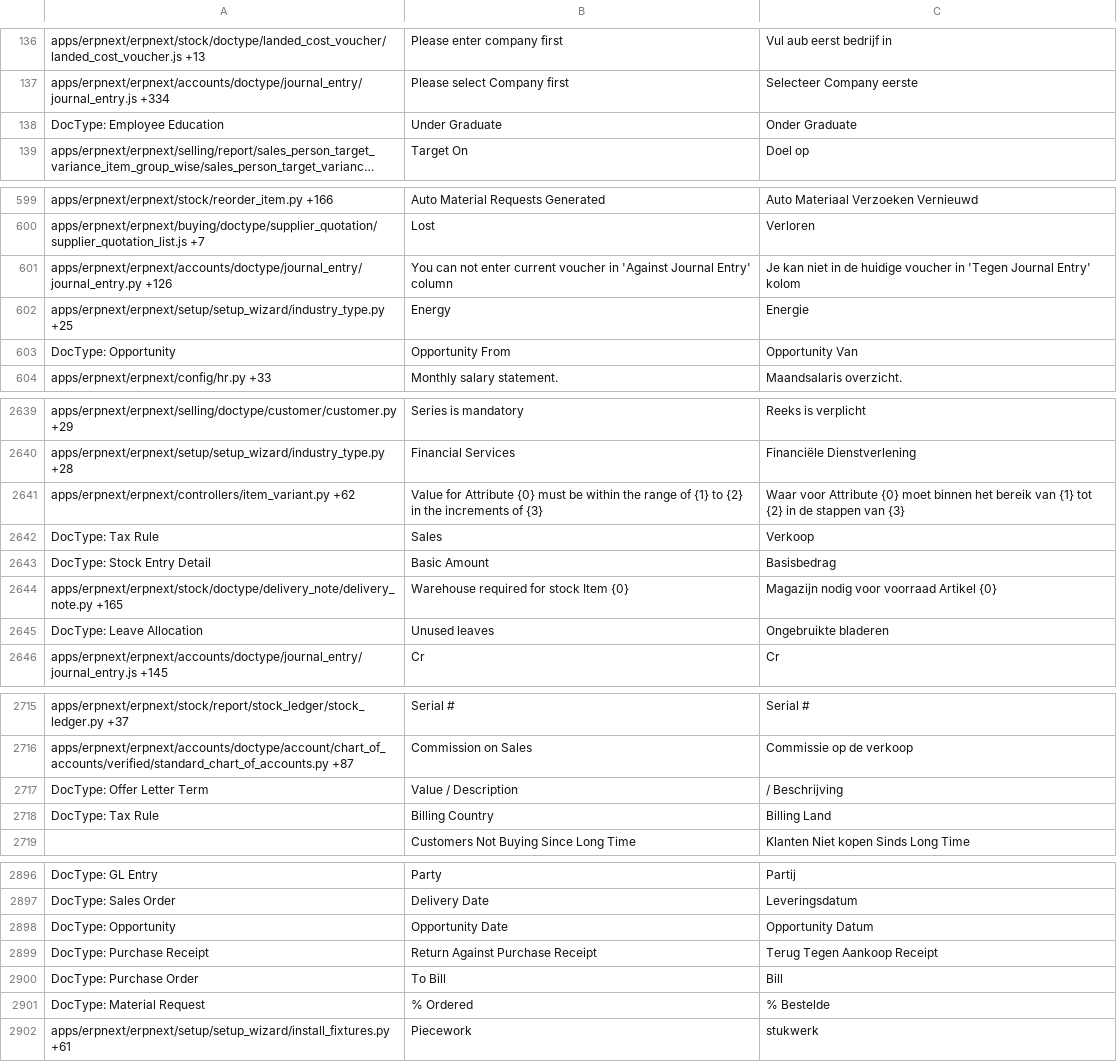
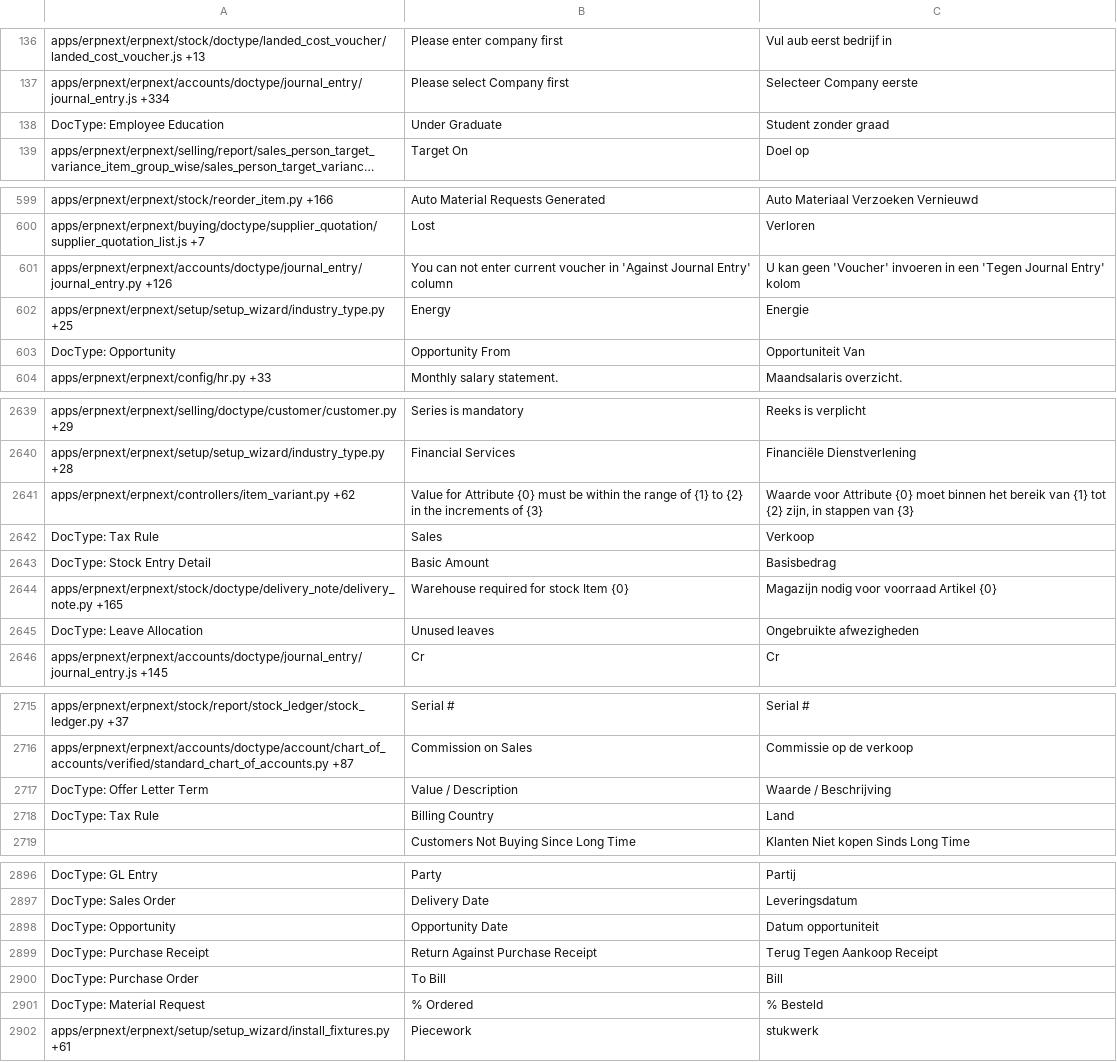
Before and after one commit to Dinext-pro/dinext_erp, a CSV file: erpnext/translations/nl.csv, drawn as a sheet; only a part is shown, gaps mark what is left out; long unchanged cells end in …; the diff covers the shown part only; the diff names each change by its address in the sheet, - before the commit and + after, or states it on an @@ line.

```diff
--- a/erpnext/translations/nl.csv
+++ b/erpnext/translations/nl.csv
-C138: Onder Graduate
+C138: Student zonder graad
-C601: Je kan niet in de huidige voucher in 'Tegen Journal…
+C601: U kan geen 'Voucher' invoeren in een 'Tegen Journal…
-C603: Opportunity Van
+C603: Opportuniteit Van
-C2641: Waar voor Attribute {0} moet binnen het bereik van {1} tot {2} in de stappen van…
+C2641: Waarde voor Attribute {0} moet binnen het bereik van {1} tot {2} zijn, in stappen van…
-C2645: Ongebruikte bladeren
+C2645: Ongebruikte afwezigheden
-C2717: / Beschrijving
+C2717: Waarde / Beschrijving
-C2718: Billing Land
+C2718: Land
-C2898: Opportunity Datum
+C2898: Datum opportuniteit
-C2901: % Bestelde
+C2901: % Besteld
```
Also changed, not shown: 36 edited cells elsewhere in this file, erpnext/translations/fr.csv, erpnext/translations/ko.csv, 51 other files.
